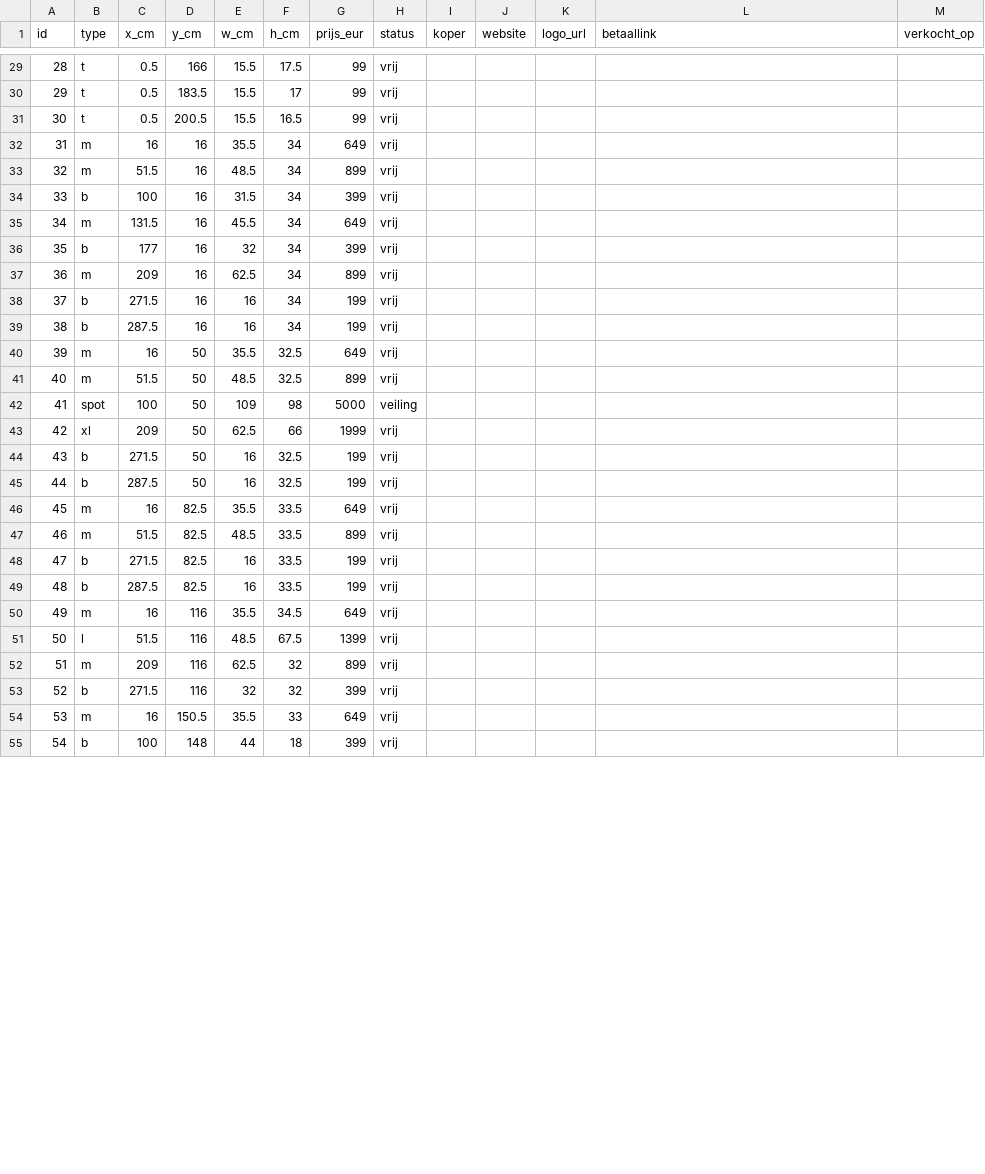
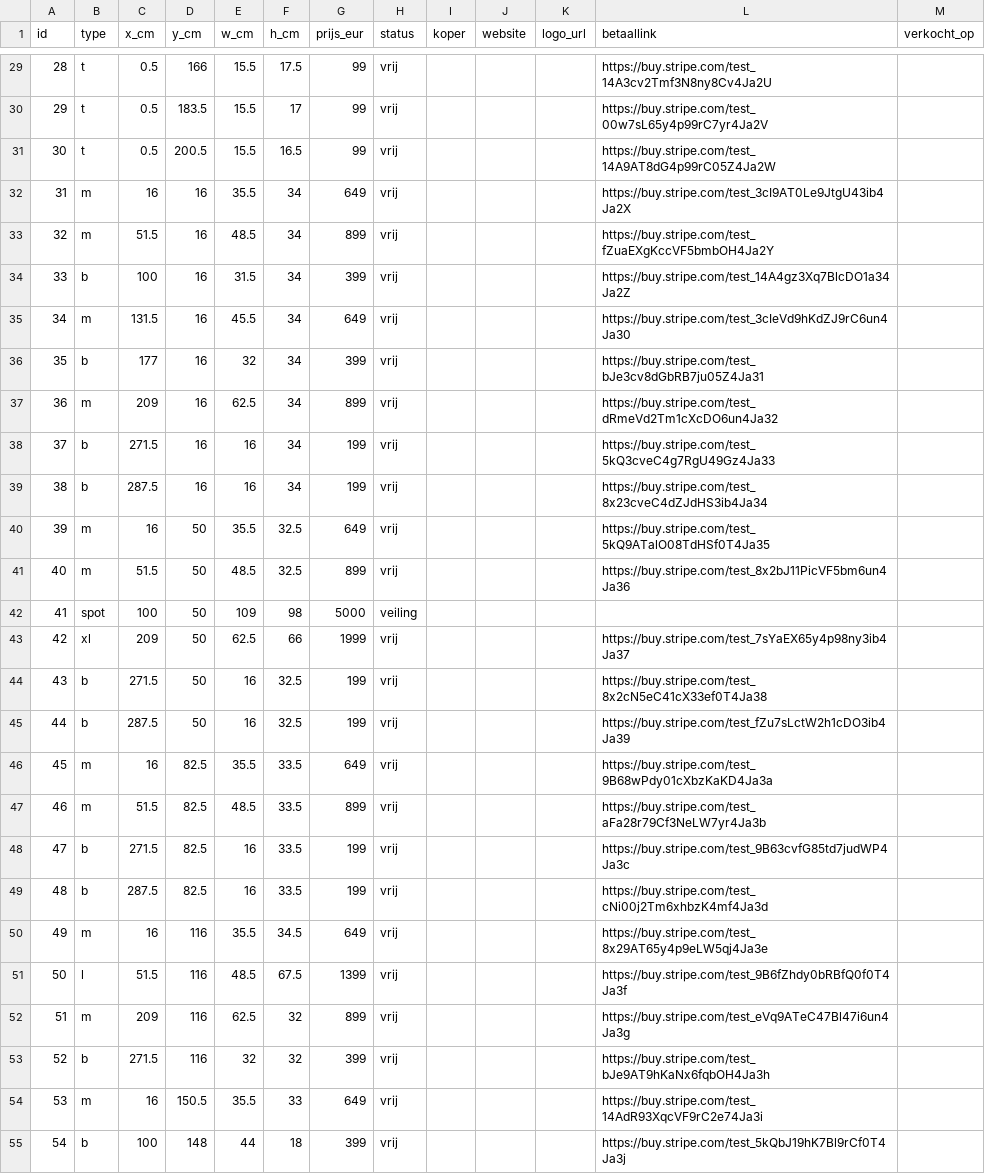
Before and after one commit to hoekhuis63-code/MUUR, a CSV file: data/spots.csv, drawn as a sheet; only a part is shown, gaps mark what is left out; the diff covers the shown part only.

```diff
--- a/data/spots.csv
+++ b/data/spots.csv
@@ -29,27 +29,27 @@ id,type,x_cm,y_cm,w_cm,h_cm,prijs_eur,status,koper,website,logo_url,betaallink,v
-28,t,0.5,166,15.5,17.5,99,vrij,,,,,
-29,t,0.5,183.5,15.5,17,99,vrij,,,,,
-30,t,0.5,200.5,15.5,16.5,99,vrij,,,,,
-31,m,16,16,35.5,34,649,vrij,,,,,
-32,m,51.5,16,48.5,34,899,vrij,,,,,
-33,b,100,16,31.5,34,399,vrij,,,,,
-34,m,131.5,16,45.5,34,649,vrij,,,,,
-35,b,177,16,32,34,399,vrij,,,,,
-36,m,209,16,62.5,34,899,vrij,,,,,
-37,b,271.5,16,16,34,199,vrij,,,,,
-38,b,287.5,16,16,34,199,vrij,,,,,
-39,m,16,50,35.5,32.5,649,vrij,,,,,
-40,m,51.5,50,48.5,32.5,899,vrij,,,,,
+28,t,0.5,166,15.5,17.5,99,vrij,,,,https://buy.stripe.com/test_14A3cv2Tmf3N8ny8Cv4Ja2U,
+29,t,0.5,183.5,15.5,17,99,vrij,,,,https://buy.stripe.com/test_00w7sL65y4p99rC7yr4Ja2V,
+30,t,0.5,200.5,15.5,16.5,99,vrij,,,,https://buy.stripe.com/test_14A9AT8dG4p99rC05Z4Ja2W,
+31,m,16,16,35.5,34,649,vrij,,,,https://buy.stripe.com/test_3cI9AT0Le9JtgU43ib4Ja2X,
+32,m,51.5,16,48.5,34,899,vrij,,,,https://buy.stripe.com/test_fZuaEXgKccVF5bmbOH4Ja2Y,
+33,b,100,16,31.5,34,399,vrij,,,,https://buy.stripe.com/test_14A4gz3Xq7BlcDO1a34Ja2Z,
+34,m,131.5,16,45.5,34,649,vrij,,,,https://buy.stripe.com/test_3cIeVd9hKdZJ9rC6un4Ja30,
+35,b,177,16,32,34,399,vrij,,,,https://buy.stripe.com/test_bJe3cv8dGbRB7ju05Z4Ja31,
+36,m,209,16,62.5,34,899,vrij,,,,https://buy.stripe.com/test_dRmeVd2Tm1cXcDO6un4Ja32,
+37,b,271.5,16,16,34,199,vrij,,,,https://buy.stripe.com/test_5kQ3cveC4g7RgU49Gz4Ja33,
+38,b,287.5,16,16,34,199,vrij,,,,https://buy.stripe.com/test_8x23cveC4dZJdHS3ib4Ja34,
+39,m,16,50,35.5,32.5,649,vrij,,,,https://buy.stripe.com/test_5kQ9ATalO08TdHSf0T4Ja35,
+40,m,51.5,50,48.5,32.5,899,vrij,,,,https://buy.stripe.com/test_8x2bJ11PicVF5bm6un4Ja36,
 41,spot,100,50,109,98,5000,veiling,,,,,
-42,xl,209,50,62.5,66,1999,vrij,,,,,
-43,b,271.5,50,16,32.5,199,vrij,,,,,
-44,b,287.5,50,16,32.5,199,vrij,,,,,
-45,m,16,82.5,35.5,33.5,649,vrij,,,,,
-46,m,51.5,82.5,48.5,33.5,899,vrij,,,,,
-47,b,271.5,82.5,16,33.5,199,vrij,,,,,
-48,b,287.5,82.5,16,33.5,199,vrij,,,,,
-49,m,16,116,35.5,34.5,649,vrij,,,,,
-50,l,51.5,116,48.5,67.5,1399,vrij,,,,,
-51,m,209,116,62.5,32,899,vrij,,,,,
-52,b,271.5,116,32,32,399,vrij,,,,,
-53,m,16,150.5,35.5,33,649,vrij,,,,,
-54,b,100,148,44,18,399,vrij,,,,,
+42,xl,209,50,62.5,66,1999,vrij,,,,https://buy.stripe.com/test_7sYaEX65y4p98ny3ib4Ja37,
+43,b,271.5,50,16,32.5,199,vrij,,,,https://buy.stripe.com/test_8x2cN5eC41cX33ef0T4Ja38,
+44,b,287.5,50,16,32.5,199,vrij,,,,https://buy.stripe.com/test_fZu7sLctW2h1cDO3ib4Ja39,
+45,m,16,82.5,35.5,33.5,649,vrij,,,,https://buy.stripe.com/test_9B68wPdy01cXbzKaKD4Ja3a,
+46,m,51.5,82.5,48.5,33.5,899,vrij,,,,https://buy.stripe.com/test_aFa28r79Cf3NeLW7yr4Ja3b,
+47,b,271.5,82.5,16,33.5,199,vrij,,,,https://buy.stripe.com/test_9B63cvfG85td7judWP4Ja3c,
+48,b,287.5,82.5,16,33.5,199,vrij,,,,https://buy.stripe.com/test_cNi00j2Tm6xhbzK4mf4Ja3d,
+49,m,16,116,35.5,34.5,649,vrij,,,,https://buy.stripe.com/test_8x29AT65y4p9eLW5qj4Ja3e,
+50,l,51.5,116,48.5,67.5,1399,vrij,,,,https://buy.stripe.com/test_9B6fZhdy0bRBfQ0f0T4Ja3f,
+51,m,209,116,62.5,32,899,vrij,,,,https://buy.stripe.com/test_eVq9ATeC47Bl47i6un4Ja3g,
+52,b,271.5,116,32,32,399,vrij,,,,https://buy.stripe.com/test_bJe9AT9hKaNx6fqbOH4Ja3h,
+53,m,16,150.5,35.5,33,649,vrij,,,,https://buy.stripe.com/test_14AdR93XqcVF9rC2e74Ja3i,
+54,b,100,148,44,18,399,vrij,,,,https://buy.stripe.com/test_5kQbJ19hK7Bl9rCf0T4Ja3j,
```
Also changed, not shown: 67 edited cells elsewhere in this file, 1 other file.
